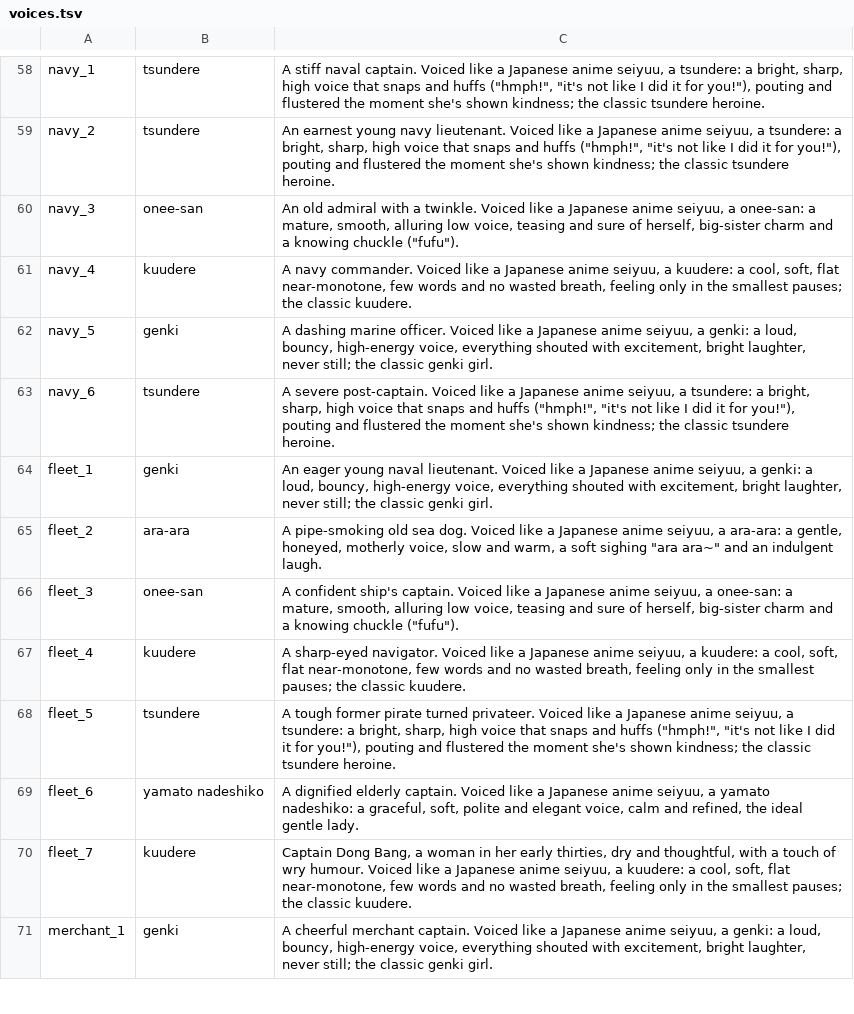
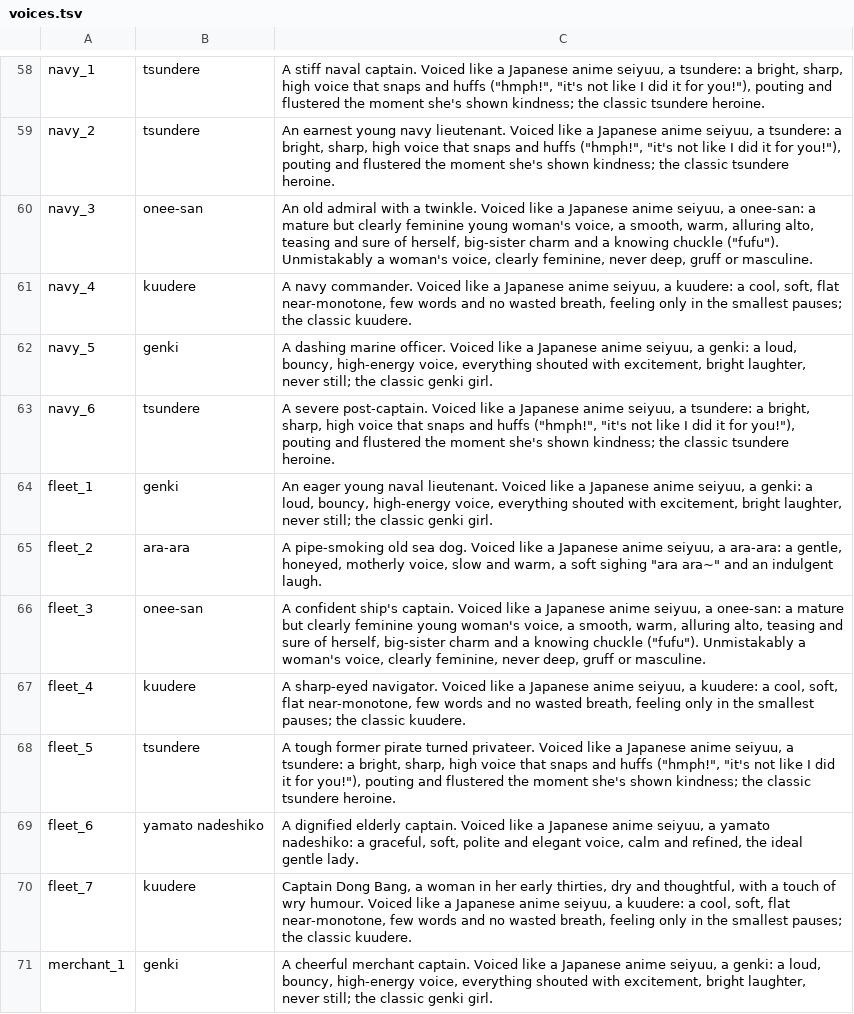
Before and after one commit to Ferozaffs/Broadside, a TSV file: modpack/anime/voices.tsv, drawn as a sheet; only a part is shown, gaps mark what is left out; the diff covers the shown part only.

```diff
--- a/modpack/anime/voices.tsv
+++ b/modpack/anime/voices.tsv
@@ -59,3 +59,3 @@ navy_1	tsundere	A stiff naval captain. Voiced like a Japanese anime seiyuu, a ts
 navy_2	tsundere	An earnest young navy lieutenant. Voiced like a Japanese anime seiyuu, a tsundere: a bright, sharp, high voice that snaps and huffs ("hmph!", "it's not like I did it for you!"), pouting and flustered the moment she's shown kindness; the classic tsundere heroine.
-navy_3	onee-san	An old admiral with a twinkle. Voiced like a Japanese anime seiyuu, a onee-san: a mature, smooth, alluring low voice, teasing and sure of herself, big-sister charm and a knowing chuckle ("fufu").
+navy_3	onee-san	An old admiral with a twinkle. Voiced like a Japanese anime seiyuu, a onee-san: a mature but clearly feminine young woman's voice, a smooth, warm, alluring alto, teasing and sure of herself, big-sister charm and a knowing chuckle ("fufu"). Unmistakably a woman's voice, clearly feminine, never deep, gruff or masculine.
 navy_4	kuudere	A navy commander. Voiced like a Japanese anime seiyuu, a kuudere: a cool, soft, flat near-monotone, few words and no wasted breath, feeling only in the smallest pauses; the classic kuudere.
@@ -65,3 +65,3 @@ fleet_1	genki	An eager young naval lieutenant. Voiced like a Japanese anime seiy
 fleet_2	ara-ara	A pipe-smoking old sea dog. Voiced like a Japanese anime seiyuu, a ara-ara: a gentle, honeyed, motherly voice, slow and warm, a soft sighing "ara ara~" and an indulgent laugh.
-fleet_3	onee-san	A confident ship's captain. Voiced like a Japanese anime seiyuu, a onee-san: a mature, smooth, alluring low voice, teasing and sure of herself, big-sister charm and a knowing chuckle ("fufu").
+fleet_3	onee-san	A confident ship's captain. Voiced like a Japanese anime seiyuu, a onee-san: a mature but clearly feminine young woman's voice, a smooth, warm, alluring alto, teasing and sure of herself, big-sister charm and a knowing chuckle ("fufu"). Unmistakably a woman's voice, clearly feminine, never deep, gruff or masculine.
 fleet_4	kuudere	A sharp-eyed navigator. Voiced like a Japanese anime seiyuu, a kuudere: a cool, soft, flat near-monotone, few words and no wasted breath, feeling only in the smallest pauses; the classic kuudere.
```
Also changed, not shown: 18 edited cells elsewhere in this file.
